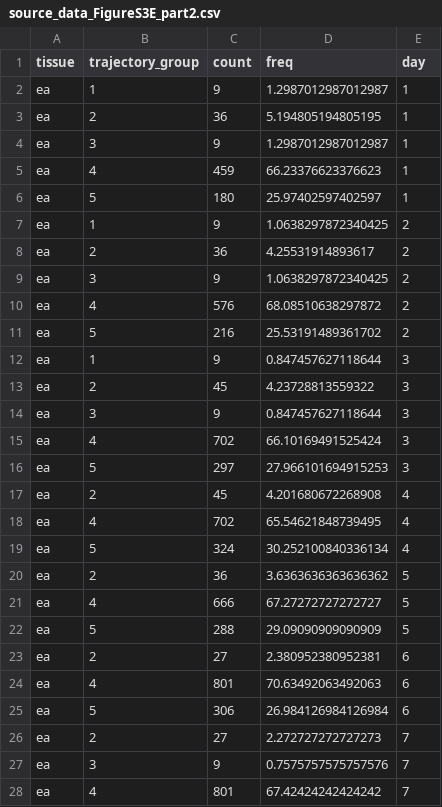
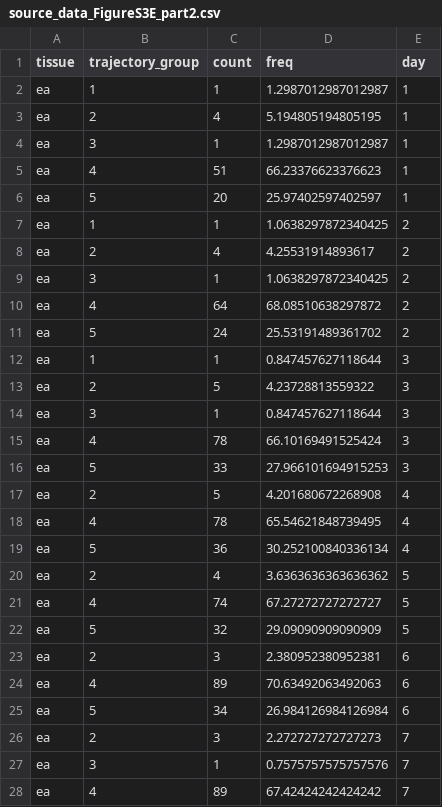
Before and after one commit to joannarce/impacc-public-code, a CSV file: chronic_viruses_manuscript/Figure1/output/source_data_FigureS3E_part2.csv, drawn as a sheet; only a part is shown; the diff covers the shown part only.

```diff
--- a/chronic_viruses_manuscript/Figure1/output/source_data_FigureS3E_part2.csv
+++ b/chronic_viruses_manuscript/Figure1/output/source_data_FigureS3E_part2.csv
@@ -1,28 +1,28 @@
 tissue,trajectory_group,count,freq,day
-ea,1,9,1.2987012987012987,1
-ea,2,36,5.194805194805195,1
-ea,3,9,1.2987012987012987,1
-ea,4,459,66.23376623376623,1
-ea,5,180,25.97402597402597,1
-ea,1,9,1.0638297872340425,2
-ea,2,36,4.25531914893617,2
-ea,3,9,1.0638297872340425,2
-ea,4,576,68.08510638297872,2
-ea,5,216,25.53191489361702,2
-ea,1,9,0.847457627118644,3
-ea,2,45,4.23728813559322,3
-ea,3,9,0.847457627118644,3
-ea,4,702,66.10169491525424,3
-ea,5,297,27.966101694915253,3
-ea,2,45,4.201680672268908,4
-ea,4,702,65.54621848739495,4
-ea,5,324,30.252100840336134,4
-ea,2,36,3.6363636363636362,5
-ea,4,666,67.27272727272727,5
-ea,5,288,29.09090909090909,5
-ea,2,27,2.380952380952381,6
-ea,4,801,70.63492063492063,6
-ea,5,306,26.984126984126984,6
-ea,2,27,2.272727272727273,7
-ea,3,9,0.7575757575757576,7
-ea,4,801,67.42424242424242,7
+ea,1,1,1.2987012987012987,1
+ea,2,4,5.194805194805195,1
+ea,3,1,1.2987012987012987,1
+ea,4,51,66.23376623376623,1
+ea,5,20,25.97402597402597,1
+ea,1,1,1.0638297872340425,2
+ea,2,4,4.25531914893617,2
+ea,3,1,1.0638297872340425,2
+ea,4,64,68.08510638297872,2
+ea,5,24,25.53191489361702,2
+ea,1,1,0.847457627118644,3
+ea,2,5,4.23728813559322,3
+ea,3,1,0.847457627118644,3
+ea,4,78,66.10169491525424,3
+ea,5,33,27.966101694915253,3
+ea,2,5,4.201680672268908,4
+ea,4,78,65.54621848739495,4
+ea,5,36,30.252100840336134,4
+ea,2,4,3.6363636363636362,5
+ea,4,74,67.27272727272727,5
+ea,5,32,29.09090909090909,5
+ea,2,3,2.380952380952381,6
+ea,4,89,70.63492063492063,6
+ea,5,34,26.984126984126984,6
+ea,2,3,2.272727272727273,7
+ea,3,1,0.7575757575757576,7
+ea,4,89,67.42424242424242,7
```
Also changed, not shown: 57 edited cells elsewhere in this file, chronic_viruses_manuscript/Figure1/output/source_data_FigureS3C_part2.csv, chronic_viruses_manuscript/Figure1/output/source_data_FigureS3D_part2.csv, 53 other files.
